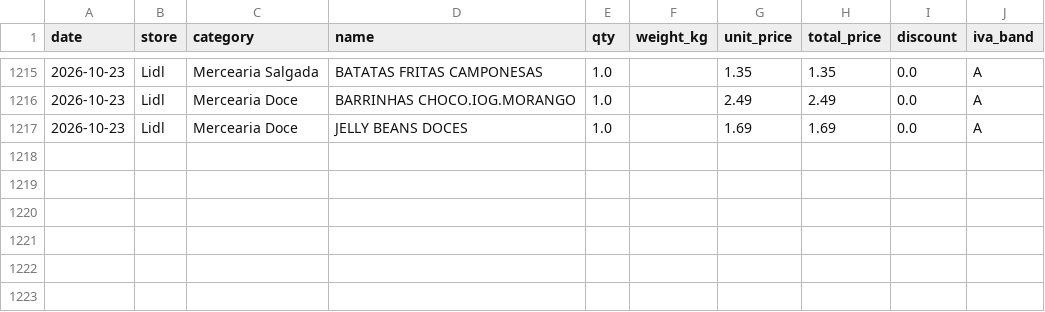
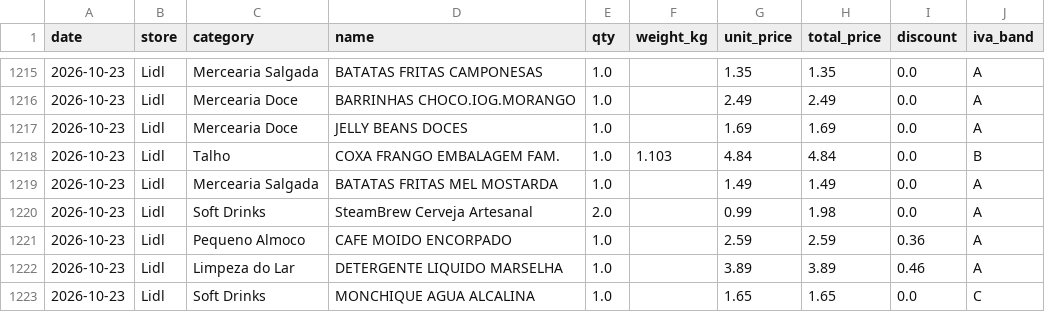
Before and after one commit to vopros21/grocery-planner, a CSV file: data/items.csv, drawn as a sheet; only a part is shown, gaps mark what is left out.

Commit message:
add receipt 250002288820261023805484_5736b0

```diff
--- a/data/items.csv
+++ b/data/items.csv
@@ -1217 +1217,7 @@ date,store,category,name,qty,weight_kg,unit_price,total_price,discount,iva_band
 2026-10-23,Lidl,Mercearia Doce,JELLY BEANS DOCES,1.0,,1.69,1.69,0.0,A
+2026-10-23,Lidl,Talho,COXA FRANGO EMBALAGEM FAM.,1.0,1.103,4.84,4.84,0.0,B
+2026-10-23,Lidl,Mercearia Salgada,BATATAS FRITAS MEL MOSTARDA,1.0,,1.49,1.49,0.0,A
+2026-10-23,Lidl,Soft Drinks,SteamBrew Cerveja Artesanal,2.0,,0.99,1.98,0.0,A
+2026-10-23,Lidl,Pequeno Almoco,CAFE MOIDO ENCORPADO,1.0,,2.59,2.59,0.36,A
+2026-10-23,Lidl,Limpeza do Lar,DETERGENTE LIQUIDO MARSELHA,1.0,,3.89,3.89,0.46,A
+2026-10-23,Lidl,Soft Drinks,MONCHIQUE AGUA ALCALINA,1.0,,1.65,1.65,0.0,C
```
